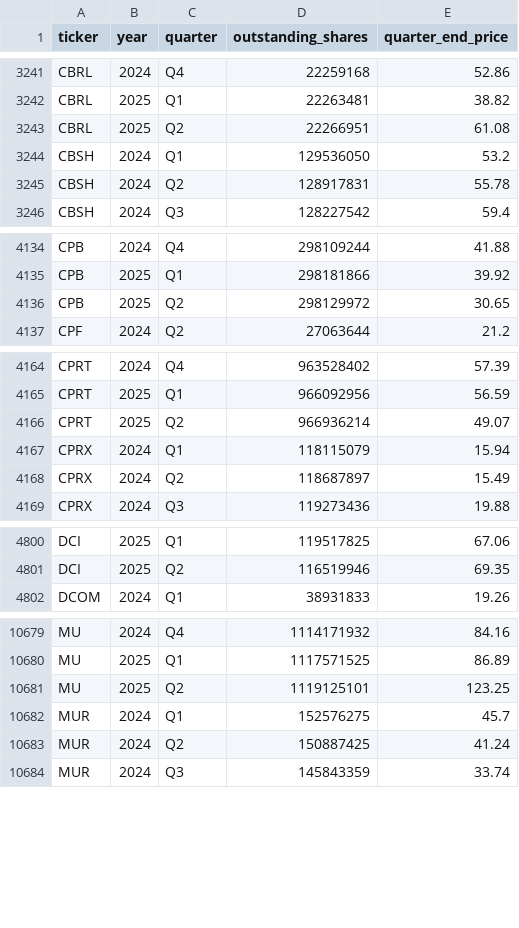
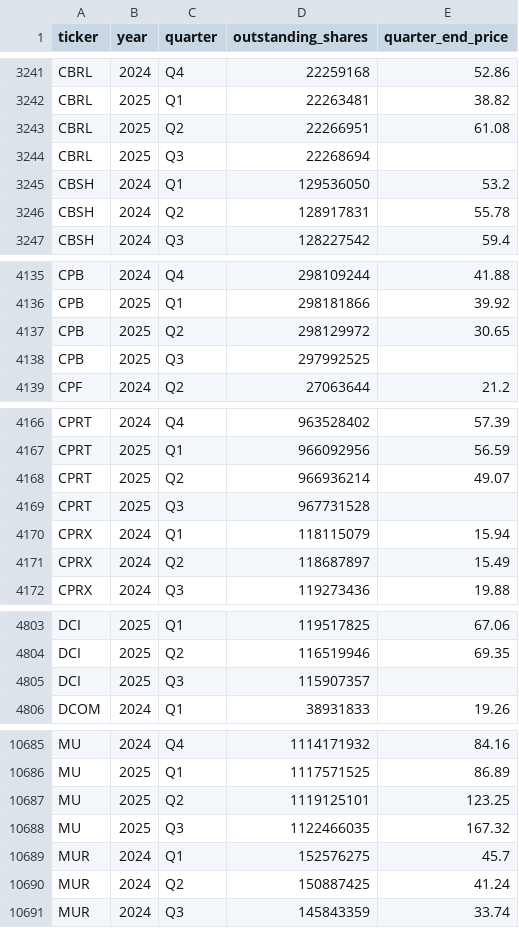
Before and after one commit to andreiCiocirlan/quarterly_holdings, a CSV file: data/sources/stock_shs_q_end_prices.csv, drawn as a sheet; only a part is shown, gaps mark what is left out; the diff covers the shown part only; the diff names each change by its address in the sheet, - before the commit and + after, or states it on an @@ line.

```diff
--- a/data/sources/stock_shs_q_end_prices.csv
+++ b/data/sources/stock_shs_q_end_prices.csv
+row 3244: CBRL | 2025 | Q3 | 22268694
+row 4138: CPB | 2025 | Q3 | 297992525
+row 4169: CPRT | 2025 | Q3 | 967731528
+row 4805: DCI | 2025 | Q3 | 115907357
+row 10688: MU | 2025 | Q3 | 1122466035 | 167.32
```
Also changed, not shown: 7 added rows and 19 edited cells elsewhere in this file, data/sources/filer_accession_metadata.csv.
